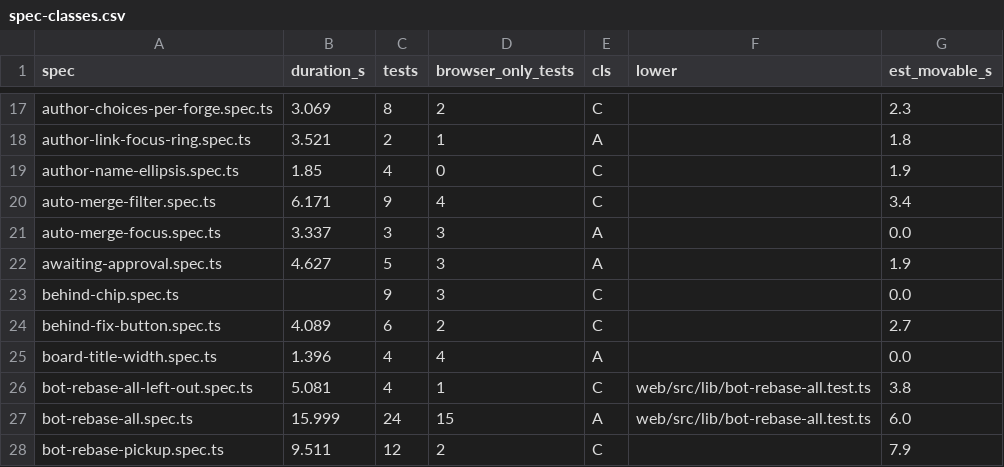
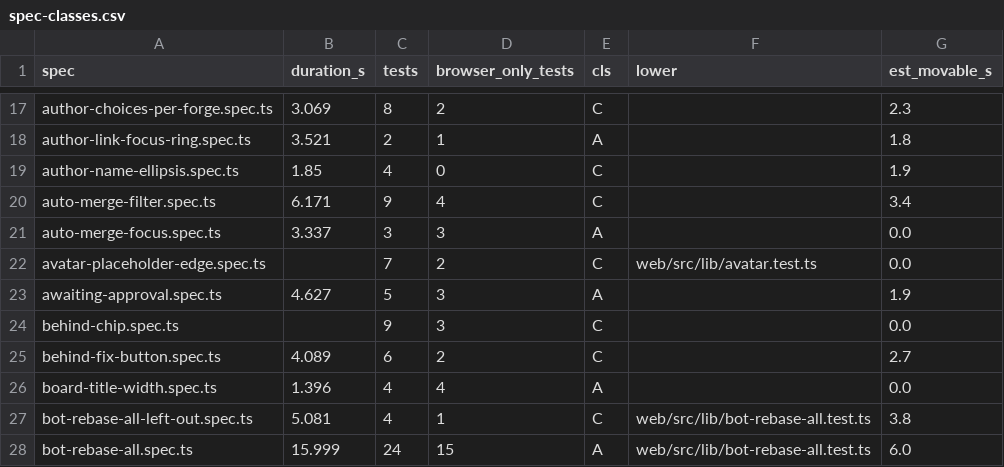
Before and after one commit to alrayyes/forge-dashboard, a CSV file: docs/e2e-audit/spec-classes.csv, drawn as a sheet; only a part is shown, gaps mark what is left out; the shorter side is filled out with more unchanged rows.

Commit message:
fix: give initial placeholders a visible edge (#5012)
* fix: give initial placeholders a visible edge

An initial placeholder takes the same box as a picture, but its --border
edge on a --surface-sunken fill was about 1.3:1 against the row, so only
the letter showed and it read as smaller. The edge now takes
--control-border (over 3:1 in both themes). The comment placeholder in
the details dialog had no edge at all and gets the same one. Logo
placeholders and filter choices shared the fault.

Pictures are unchanged.

Closes #5008

* fix: paint filter pictures at a full 16px

- The choice's box clipped its picture inside a 1px border, so a picture
  painted 14px across beside a 16px placeholder. The image now takes the box's
  corners itself instead of being clipped.
- The strong edge stays until the picture has loaded, so a loading ring keeps
  its contrast.

Closes #5013

---------

Co-authored-by: forge-dashboard[bot] <334493580+forge-dashboard[bot]@users.noreply.github.com>

```diff
--- a/docs/e2e-audit/spec-classes.csv
+++ b/docs/e2e-audit/spec-classes.csv
@@ -21,2 +21,3 @@ auto-merge-filter.spec.ts,6.171,9,4,C,,3.4
 auto-merge-focus.spec.ts,3.337,3,3,A,,0.0
+avatar-placeholder-edge.spec.ts,,7,2,C,web/src/lib/avatar.test.ts,0.0
 awaiting-approval.spec.ts,4.627,5,3,A,,1.9
```
Also changed, not shown: 5 other files.
